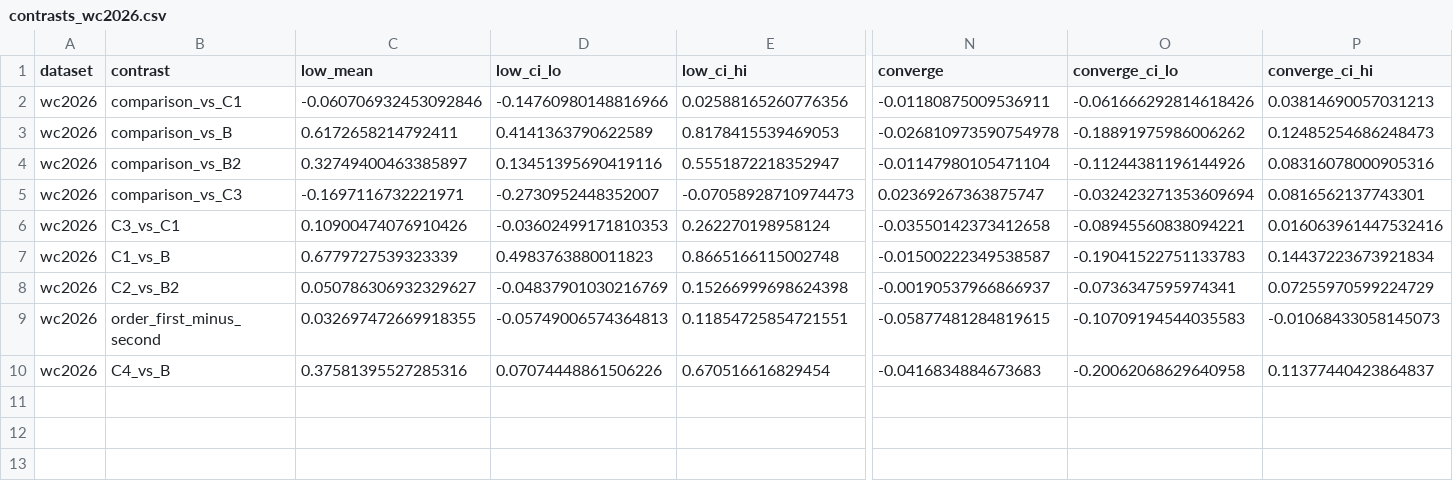
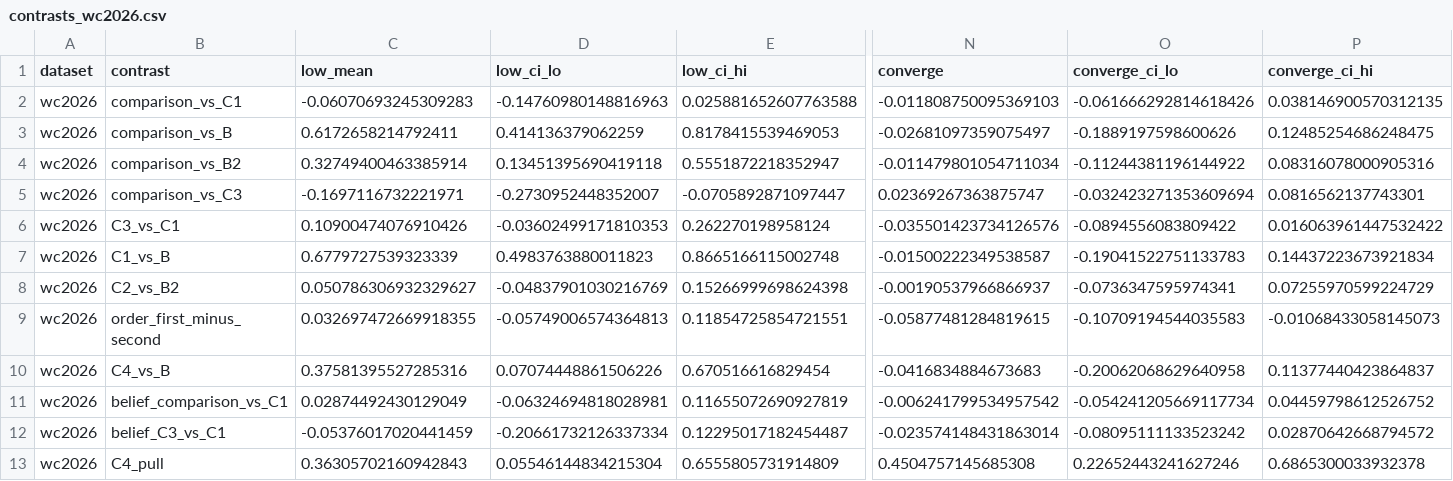
Before and after one commit to HannanSeyfi/Anchoring-LLMs, a CSV file: results/bidirectional_v2/qwen3-32b/off/figures/contrasts_wc2026.csv, drawn as a sheet; only a part is shown, gaps mark what is left out; rows hold the shown columns only; the diff covers the shown part only; the diff names each change by its address in the sheet, - before the commit and + after, or states it on an @@ line.

```diff
--- a/results/bidirectional_v2/qwen3-32b/off/figures/contrasts_wc2026.csv
+++ b/results/bidirectional_v2/qwen3-32b/off/figures/contrasts_wc2026.csv
-C2 (low_mean): -0.060706932453092846
+C2 (low_mean): -0.06070693245309283
-D2 (low_ci_lo): -0.14760980148816966
+D2 (low_ci_lo): -0.14760980148816963
-E2 (low_ci_hi): 0.02588165260776356
+E2 (low_ci_hi): 0.025881652607763588
-N2 (converge): -0.01180875009536911
+N2 (converge): -0.011808750095369103
-P2 (converge_ci_hi): 0.03814690057031213
+P2 (converge_ci_hi): 0.038146900570312135
-D3 (low_ci_lo): 0.4141363790622589
+D3 (low_ci_lo): 0.414136379062259
-N3 (converge): -0.026810973590754978
+N3 (converge): -0.02681097359075497
-O3 (converge_ci_lo): -0.18891975986006262
+O3 (converge_ci_lo): -0.1889197598600626
-P3 (converge_ci_hi): 0.12485254686248473
+P3 (converge_ci_hi): 0.12485254686248475
-C4 (low_mean): 0.32749400463385897
+C4 (low_mean): 0.32749400463385914
-D4 (low_ci_lo): 0.13451395690419116
+D4 (low_ci_lo): 0.13451395690419118
-N4 (converge): -0.01147980105471104
+N4 (converge): -0.011479801054711034
-O4 (converge_ci_lo): -0.11244381196144926
+O4 (converge_ci_lo): -0.11244381196144922
-E5 (low_ci_hi): -0.07058928710974473
+E5 (low_ci_hi): -0.0705892871097447
-N6 (converge): -0.03550142373412658
+N6 (converge): -0.035501423734126576
-O6 (converge_ci_lo): -0.08945560838094221
+O6 (converge_ci_lo): -0.0894556083809422
-P6 (converge_ci_hi): 0.016063961447532416
+P6 (converge_ci_hi): 0.016063961447532422
+row 11: wc2026 | belief_comparison_vs_C1 | 0.02874492430129049 | -0.06324694818028981 | 0.11655072690927819 | -0.006241799534957542 | -0.054241205669117734 | 0.04459798612526752
+row 12: wc2026 | belief_C3_vs_C1 | -0.05376017020441459 | -0.20661732126337334 | 0.12295017182454487 | -0.023574148431863014 | -0.08095111133523242 | 0.02870642668794572
+row 13: wc2026 | C4_pull | 0.36305702160942843 | 0.05546144834215304 | 0.6555805731914809 | 0.4504757145685308 | 0.22652443241627246 | 0.6865300033932378
```
Also changed, not shown: 11 edited cells elsewhere in this file, results/bidirectional_v2/qwen3-32b/off/figures/contrasts_facts.csv, results/bidirectional_v2/qwen3-32b/off/figures/contrasts_olympics2026.csv, 29 other files.
